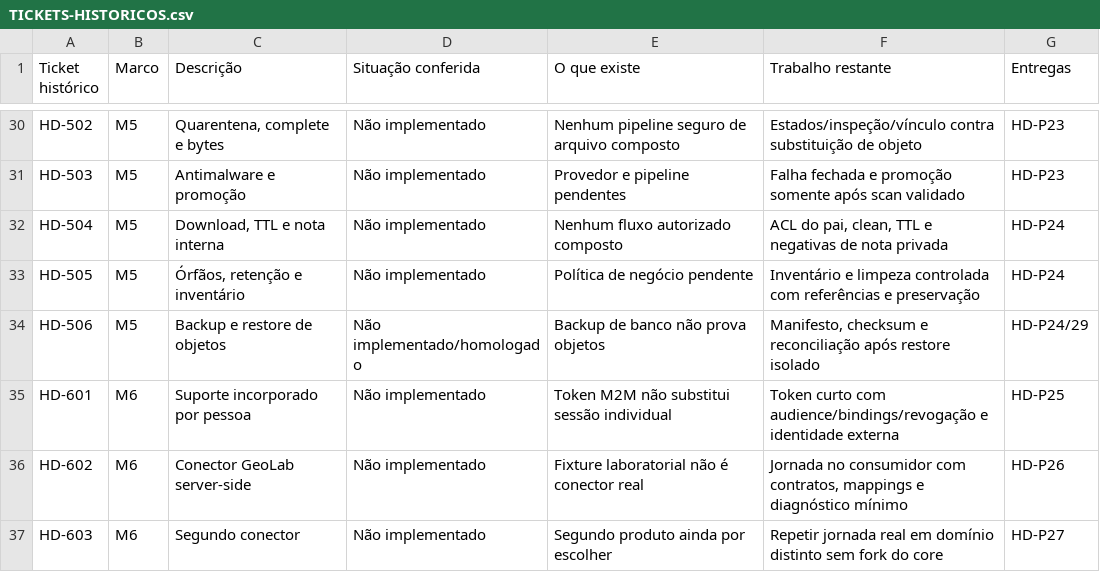
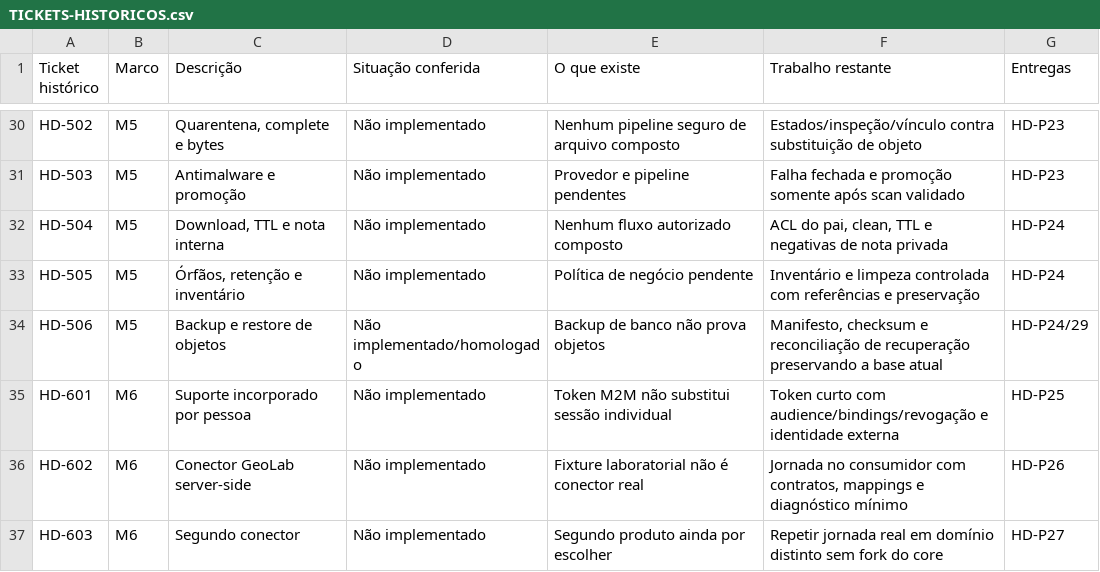
Before and after one commit to Consulte-GEO/help-desk-multi-tenant, a CSV file: docs/roadmap/2026-10-06/TICKETS-HISTORICOS.csv, drawn as a sheet; only a part is shown, gaps mark what is left out.

```diff
--- a/docs/roadmap/2026-10-06/TICKETS-HISTORICOS.csv
+++ b/docs/roadmap/2026-10-06/TICKETS-HISTORICOS.csv
@@ -33,3 +33,3 @@
 "HD-505";"M5";"Órfãos, retenção e inventário";"Não implementado";"Política de negócio pendente";"Inventário e limpeza controlada com referências e preservação";"HD-P24"
-"HD-506";"M5";"Backup e restore de objetos";"Não implementado/homologado";"Backup de banco não prova objetos";"Manifesto, checksum e reconciliação após restore isolado";"HD-P24/29"
+"HD-506";"M5";"Backup e restore de objetos";"Não implementado/homologado";"Backup de banco não prova objetos";"Manifesto, checksum e reconciliação de recuperação preservando a base atual";"HD-P24/29"
 "HD-601";"M6";"Suporte incorporado por pessoa";"Não implementado";"Token M2M não substitui sessão individual";"Token curto com audience/bindings/revogação e identidade externa";"HD-P25"
```
Also changed, not shown: docs/roadmap/2026-10-06/CAPACIDADES-ATUAIS.csv, 13 other files.
